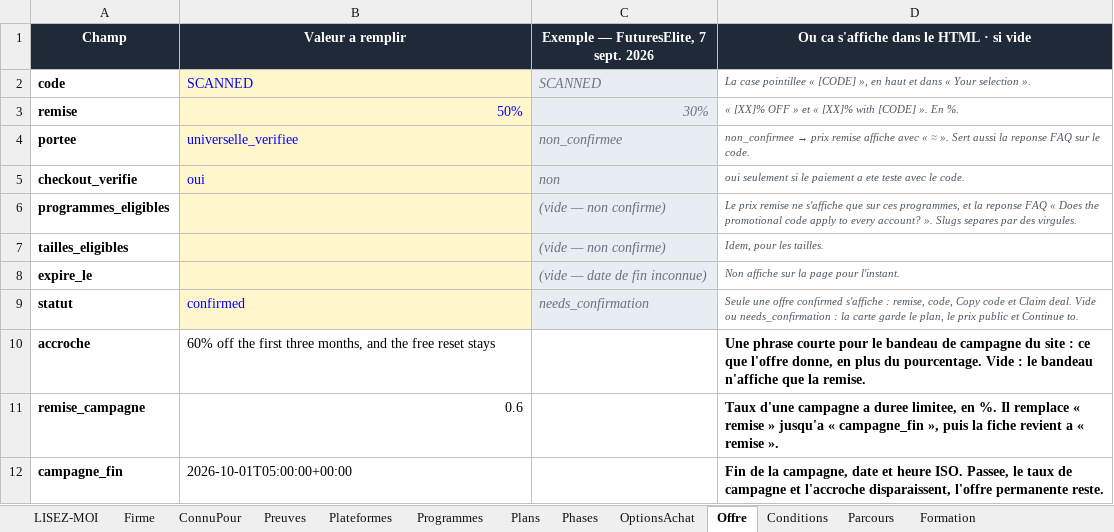
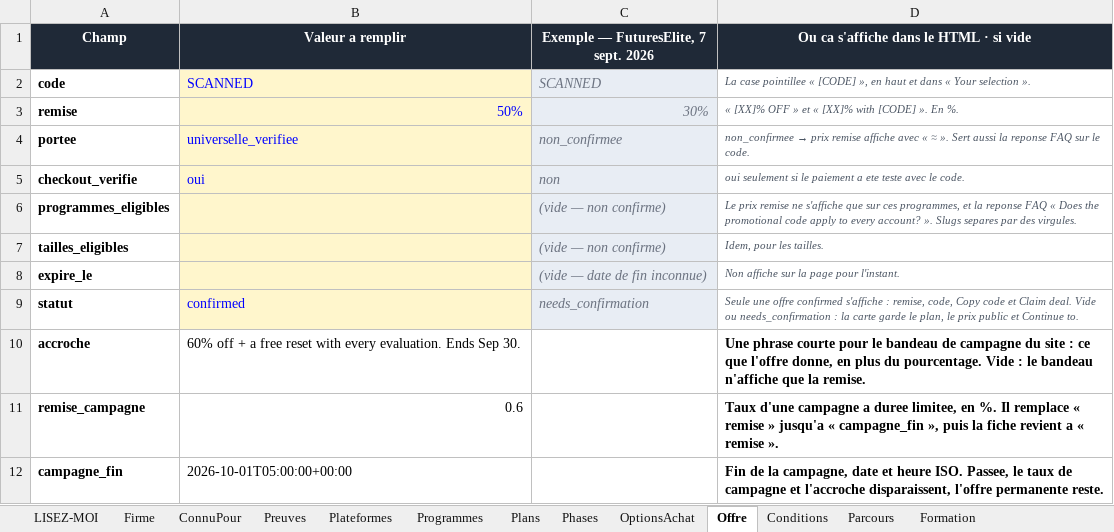
Before and after one commit to Sofiane5959/propfirmscanner-landing, an Excel workbook: data/firms/earn2trade.xlsx, sheet Offre, drawn as a sheet; values as stored, in another font and other column widths than the file's, no borders; the diff names each change by its address in the sheet, - before the commit and + after, or states it on an @@ line.

```diff
--- a/data/firms/earn2trade.xlsx (sheet Offre)
+++ b/data/firms/earn2trade.xlsx (sheet Offre)
-B10 (Valeur a remplir): 60% off the first three months, and the free reset stays
+B10 (Valeur a remplir): 60% off + a free reset with every evaluation. Ends Sep 30.
```
Also changed, not shown: 4 other files.
